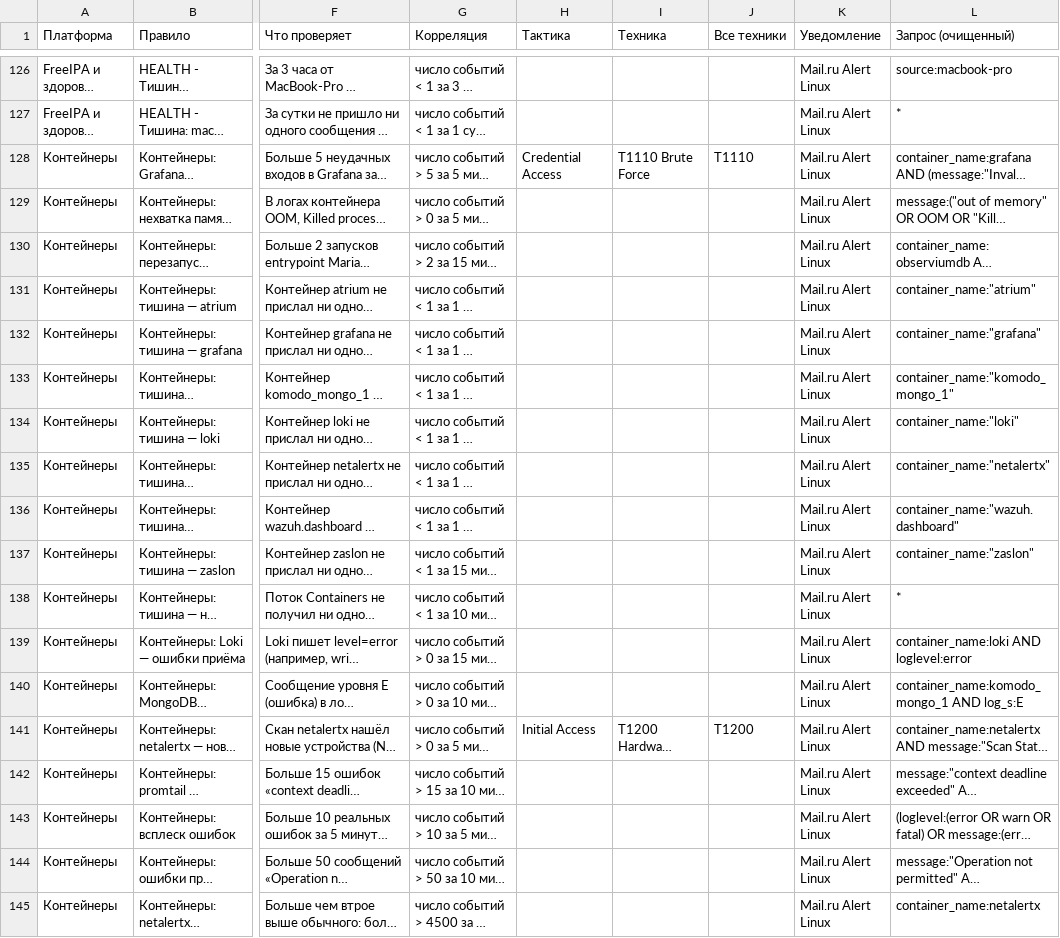
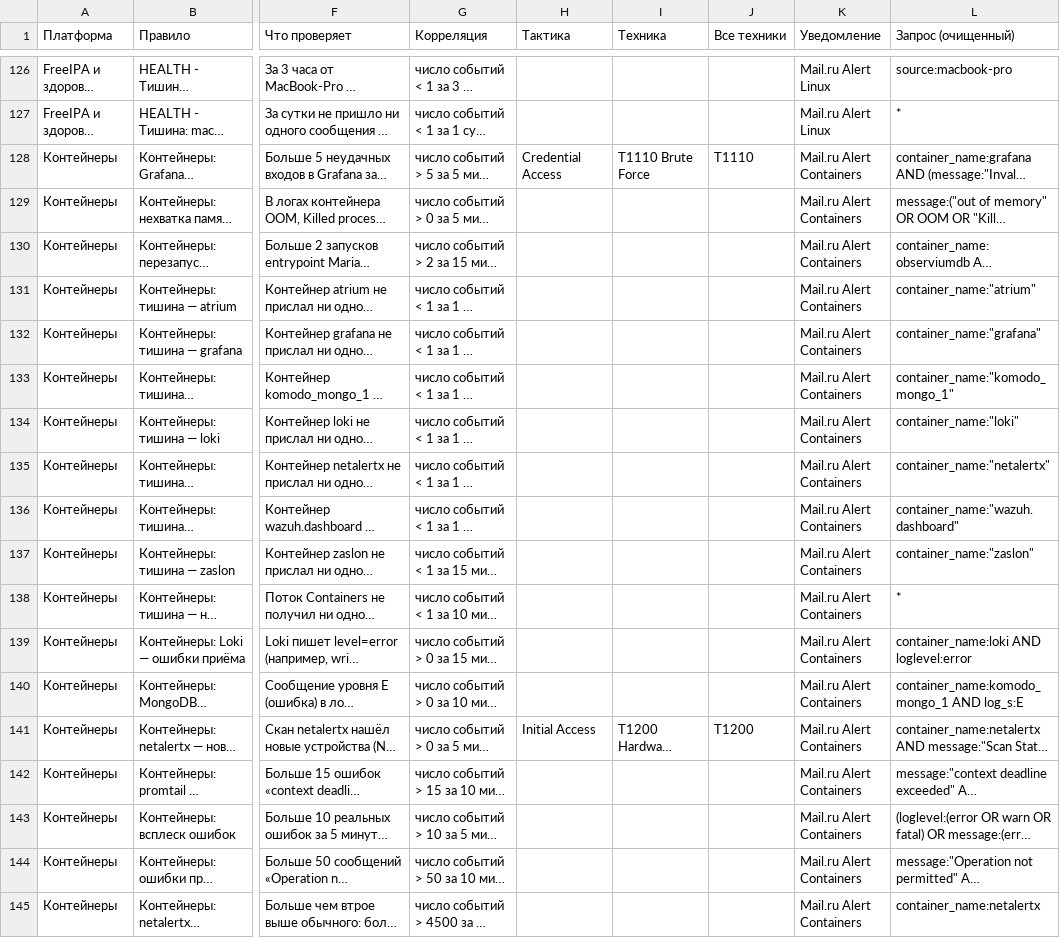
Before and after one commit to ArsIS-02/Graylog_streams-alerts, a CSV file: graylog/detections/catalog.csv, drawn as a sheet; only a part is shown, gaps mark what is left out; long unchanged cells end in …; the diff names each change by its address in the sheet, - before the commit and + after, or states it on an @@ line.

Commit message:
Контейнеры: отдельное уведомление Mail.ru Alert Containers (🐳); каталог и главы обновлены

```diff
--- a/graylog/detections/catalog.csv
+++ b/graylog/detections/catalog.csv
-K128:K145 (Уведомление): Mail.ru Alert Linux
+K128:K145 (Уведомление): Mail.ru Alert Containers
```
Also changed, not shown: 3 other files.
